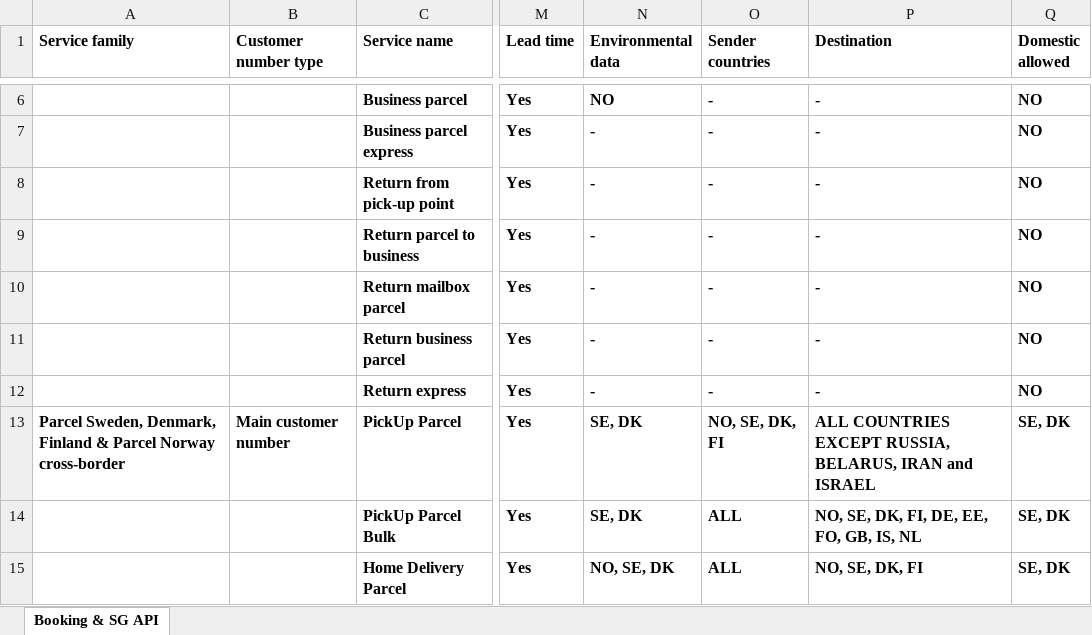
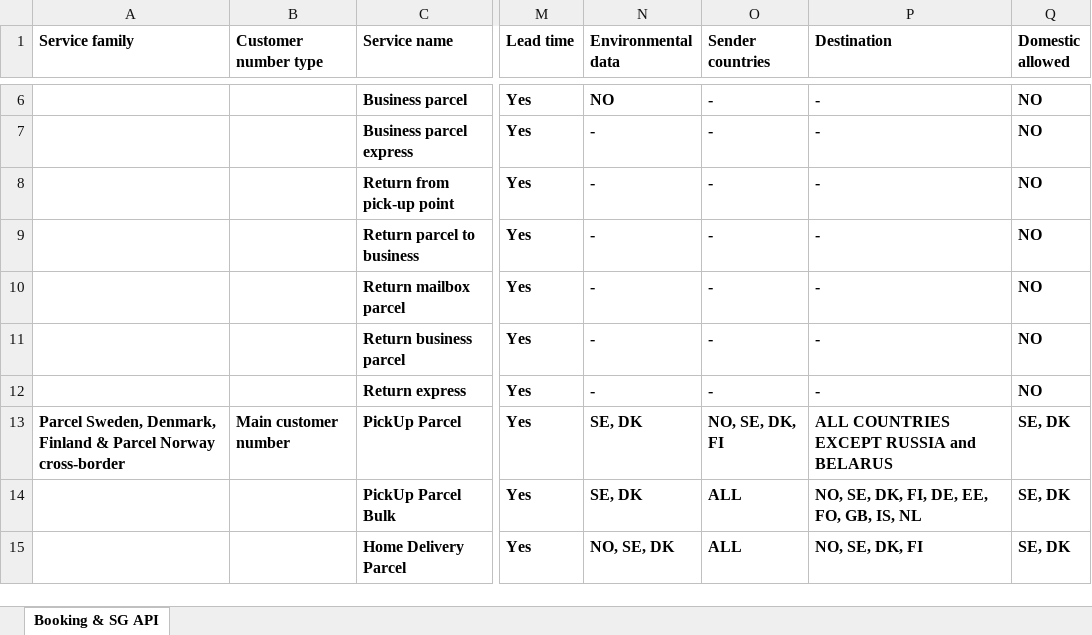
Before and after one commit to bring/developer-site, an Excel workbook: static/services/services_booking_shippingguide.xlsx, sheet Booking & SG API, drawn as a sheet; only a part is shown, gaps mark what is left out; values as stored, in another font and other column widths than the file's, no borders; the diff covers the shown part only; the diff names each change by its address in the sheet, - before the commit and + after, or states it on an @@ line.

Commit message:
Add 1395 VAS to service portfolio

```diff
--- a/static/services/services_booking_shippingguide.xlsx (sheet Booking & SG API)
+++ b/static/services/services_booking_shippingguide.xlsx (sheet Booking & SG API)
-P13 (Destination): …COUNTRIES EXCEPT RUSSIA, BELARUS, IRAN and ISRAEL
+P13 (Destination): …COUNTRIES EXCEPT RUSSIA and BELARUS
```
Also changed, not shown: 6 edited cells elsewhere in this sheet, 2 other files.
